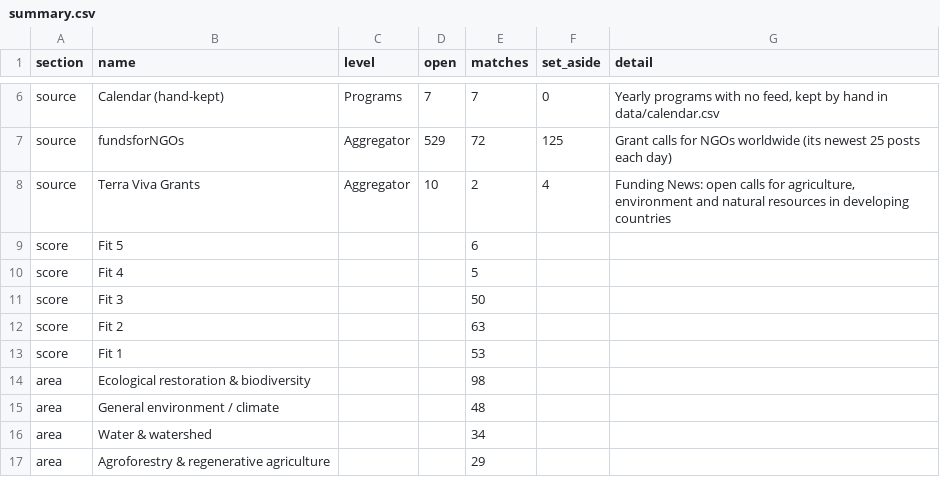
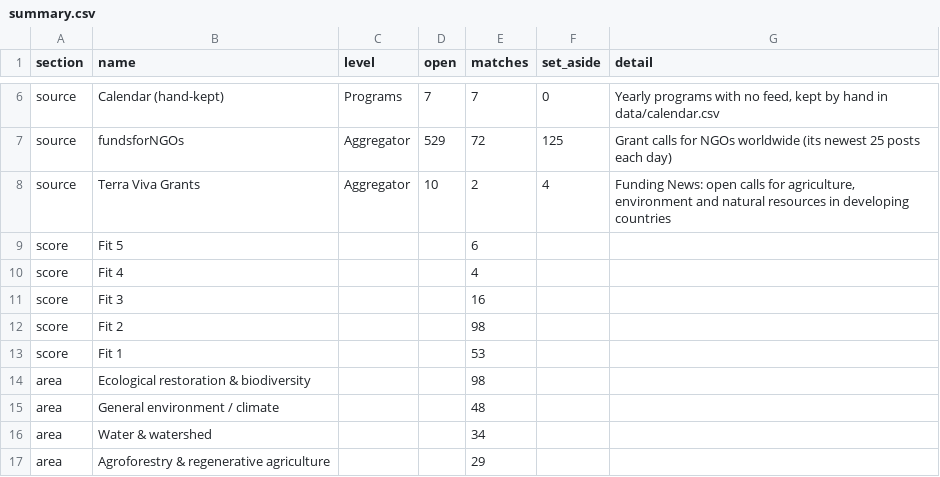
Before and after one commit to martinbuess/heartfulness-funding-tracker, a CSV file: data/summary.csv, drawn as a sheet; only a part is shown, gaps mark what is left out.

```diff
--- a/data/summary.csv
+++ b/data/summary.csv
@@ -9,5 +9,5 @@ source,Terra Viva Grants,Aggregator,10,2,4,"Funding News: open calls for agricul
 score,Fit 5,,,6,,
-score,Fit 4,,,5,,
-score,Fit 3,,,50,,
-score,Fit 2,,,63,,
+score,Fit 4,,,4,,
+score,Fit 3,,,16,,
+score,Fit 2,,,98,,
 score,Fit 1,,,53,,
```
Also changed, not shown: data/watch.csv, 2 other files.
